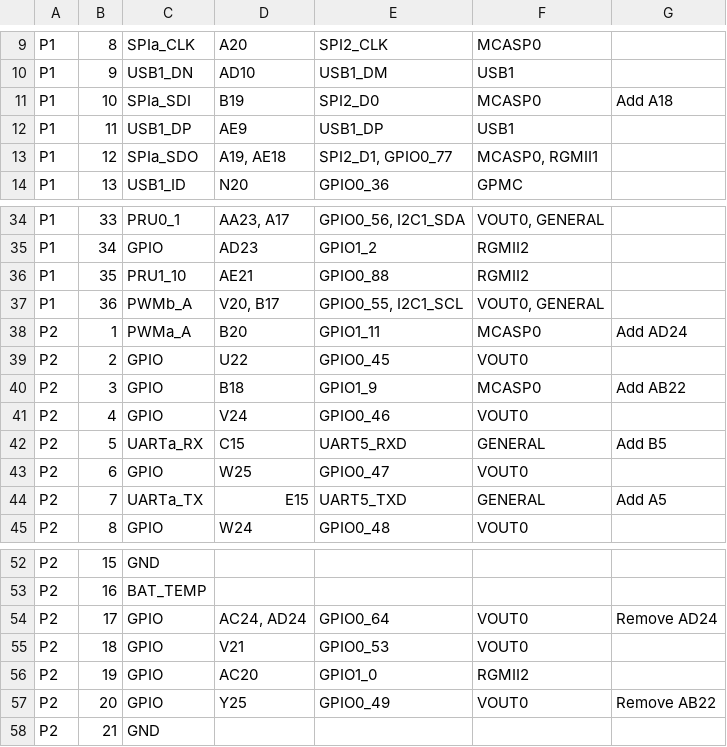
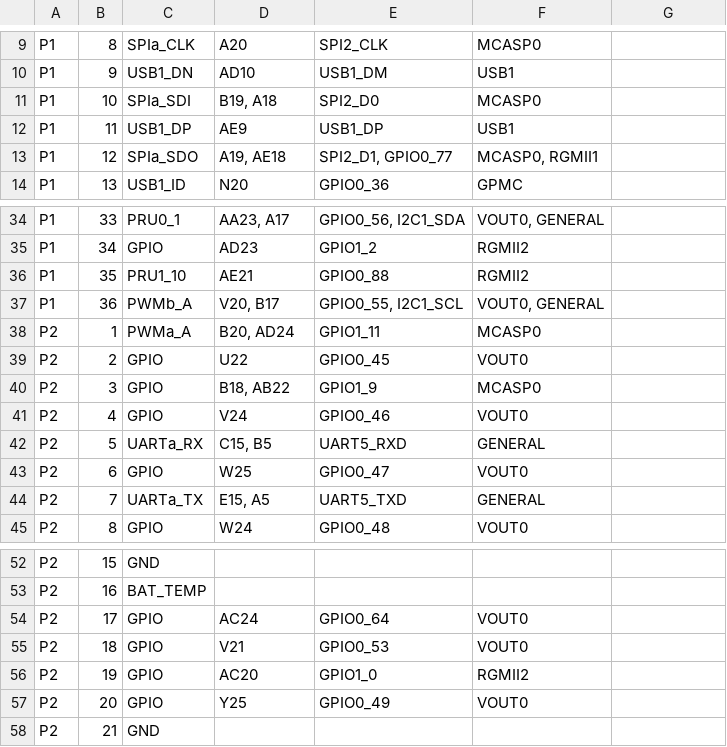
Before and after one commit to beagleboard/pocketbeagle-2, a CSV file: PocketBeagle_2_Header_Pins_-_Connections.csv, drawn as a sheet; only a part is shown, gaps mark what is left out.

Commit message:
Update PocketBeagle_2_Header_Pins_-_Connections.csv

```diff
--- a/PocketBeagle_2_Header_Pins_-_Connections.csv
+++ b/PocketBeagle_2_Header_Pins_-_Connections.csv
@@ -10,3 +10,3 @@ P1,8,SPIa_CLK,A20,SPI2_CLK,MCASP0,
 P1,9,USB1_DN,AD10,USB1_DM,USB1,
-P1,10,SPIa_SDI,B19,SPI2_D0,MCASP0,Add A18
+P1,10,SPIa_SDI,"B19, A18",SPI2_D0,MCASP0,
 P1,11,USB1_DP,AE9,USB1_DP,USB1,
@@ -37,9 +37,9 @@ P1,35,PRU1_10,AE21,GPIO0_88,RGMII2,
 P1,36,PWMb_A,"V20, B17","GPIO0_55, I2C1_SCL","VOUT0, GENERAL",
-P2,1,PWMa_A,B20,GPIO1_11,MCASP0,Add AD24
+P2,1,PWMa_A,"B20, AD24",GPIO1_11,MCASP0,
 P2,2,GPIO,U22,GPIO0_45,VOUT0,
-P2,3,GPIO,B18,GPIO1_9,MCASP0,Add AB22
+P2,3,GPIO,"B18, AB22",GPIO1_9,MCASP0,
 P2,4,GPIO,V24,GPIO0_46,VOUT0,
-P2,5,UARTa_RX,C15,UART5_RXD,GENERAL,Add B5
+P2,5,UARTa_RX,"C15, B5",UART5_RXD,GENERAL,
 P2,6,GPIO,W25,GPIO0_47,VOUT0,
-P2,7,UARTa_TX,E15,UART5_TXD,GENERAL,Add A5
+P2,7,UARTa_TX,"E15, A5",UART5_TXD,GENERAL,
 P2,8,GPIO,W24,GPIO0_48,VOUT0,
@@ -53,6 +53,6 @@ P2,15,GND,,,,
 P2,16,BAT_TEMP,,,,
-P2,17,GPIO,"AC24, AD24",GPIO0_64,VOUT0,Remove AD24
+P2,17,GPIO,"AC24",GPIO0_64,VOUT0,
 P2,18,GPIO,V21,GPIO0_53,VOUT0,
 P2,19,GPIO,AC20,GPIO1_0,RGMII2,
-P2,20,GPIO,Y25,GPIO0_49,VOUT0,Remove AB22
+P2,20,GPIO,Y25,GPIO0_49,VOUT0,
 P2,21,GND,,,,
```
